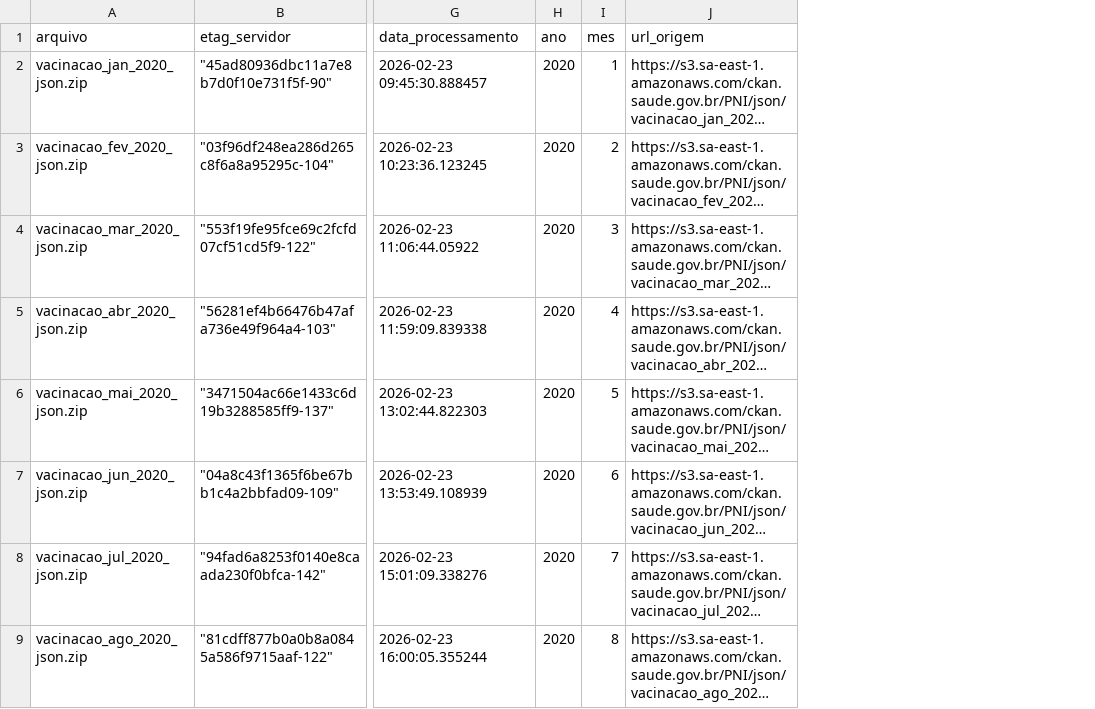
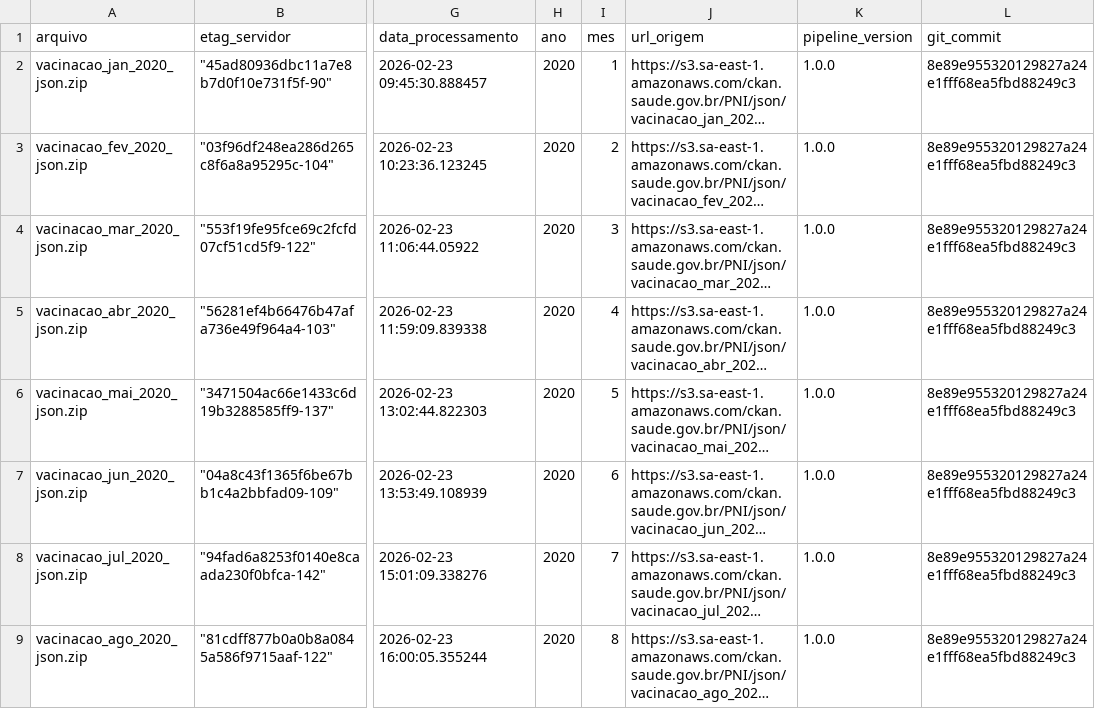
Before and after one commit to SidneyBissoli/healthbr-data, a CSV file: data/controle_versao_microdata.csv, drawn as a sheet; only a part is shown, gaps mark what is left out; long unchanged cells end in …; the diff names each change by its address in the sheet, - before the commit and + after, or states it on an @@ line.

Commit message:
bootstrap backfill-sipni-microdados: update version control (2026-08-18)

```diff
--- a/data/controle_versao_microdata.csv
+++ b/data/controle_versao_microdata.csv
+column K (pipeline_version), rows 2-9: all 1.0.0
+column L (git_commit), rows 2-9: all 8e89e955320129827a24e1fff68ea5fbd88249c3
```
